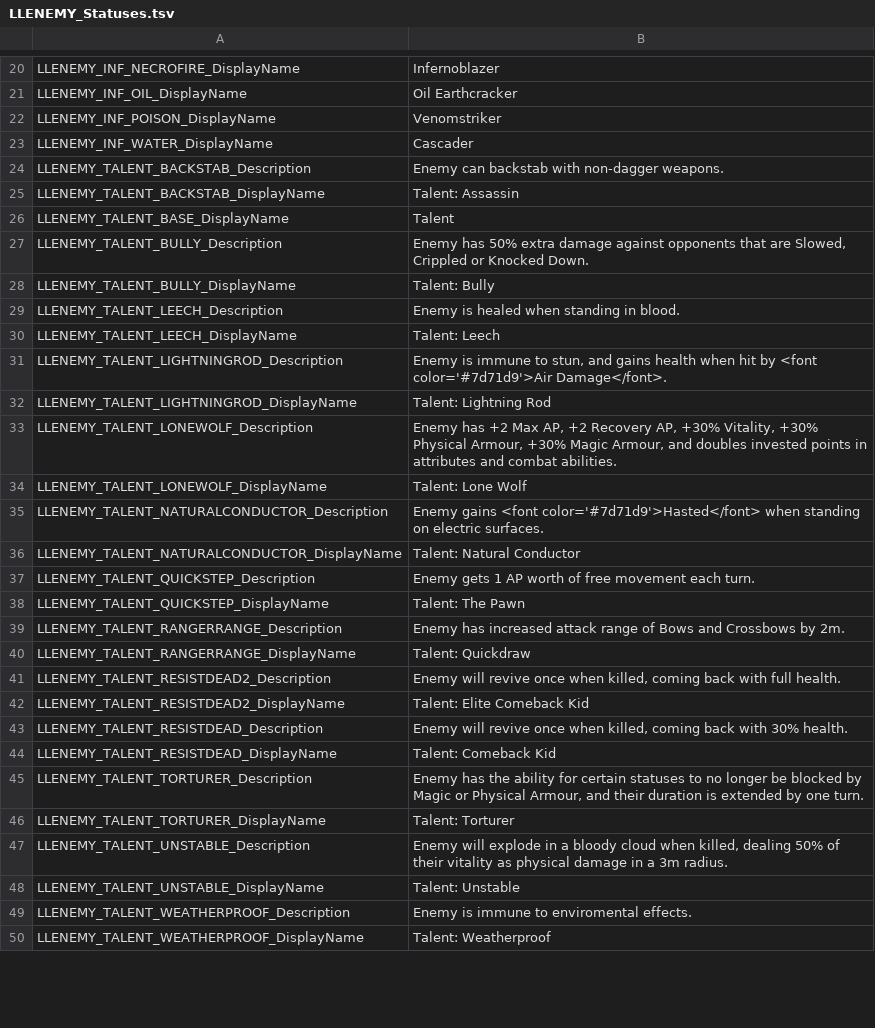
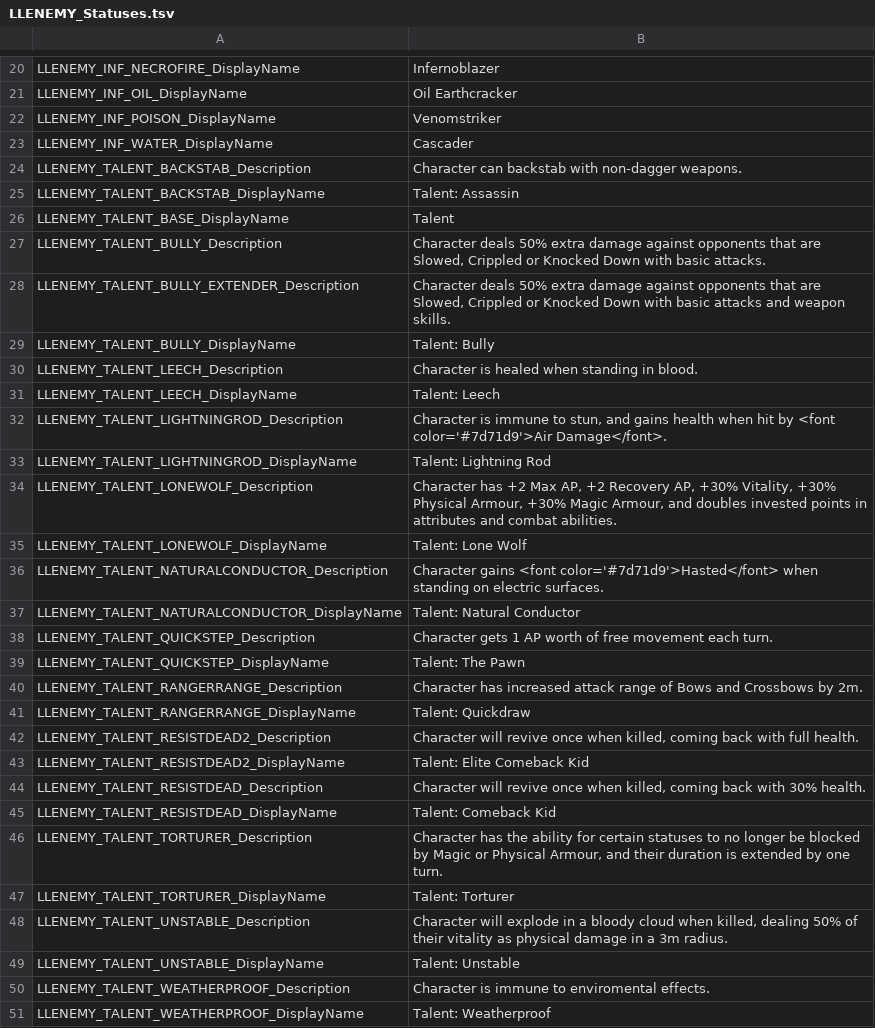
Before and after one commit to LaughingLeader-DOS2-Mods/EnemyUpgradeOverhaul, a TSV file: LocalKeys/LLENEMY_Statuses.tsv, drawn as a sheet; only a part is shown, gaps mark what is left out; the diff covers the shown part only.

Commit message:
Tweaked talent stats

```diff
--- a/LocalKeys/LLENEMY_Statuses.tsv
+++ b/LocalKeys/LLENEMY_Statuses.tsv
@@ -23,28 +23,29 @@ LLENEMY_INF_POISON_DisplayName	Venomstriker
 LLENEMY_INF_WATER_DisplayName	Cascader
-LLENEMY_TALENT_BACKSTAB_Description	Enemy can backstab with non-dagger weapons.
+LLENEMY_TALENT_BACKSTAB_Description	Character can backstab with non-dagger weapons.
 LLENEMY_TALENT_BACKSTAB_DisplayName	Talent: Assassin
 LLENEMY_TALENT_BASE_DisplayName	Talent
-LLENEMY_TALENT_BULLY_Description	Enemy has 50% extra damage against opponents that are Slowed, Crippled or Knocked Down.
+LLENEMY_TALENT_BULLY_Description	Character deals 50% extra damage against opponents that are Slowed, Crippled or Knocked Down with basic attacks.
+LLENEMY_TALENT_BULLY_EXTENDER_Description	Character deals 50% extra damage against opponents that are Slowed, Crippled or Knocked Down with basic attacks and weapon skills.
 LLENEMY_TALENT_BULLY_DisplayName	Talent: Bully
-LLENEMY_TALENT_LEECH_Description	Enemy is healed when standing in blood.
+LLENEMY_TALENT_LEECH_Description	Character is healed when standing in blood.
 LLENEMY_TALENT_LEECH_DisplayName	Talent: Leech
-LLENEMY_TALENT_LIGHTNINGROD_Description	Enemy is immune to stun, and gains health when hit by <font color='#7d71d9'>Air Damage</font>.
+LLENEMY_TALENT_LIGHTNINGROD_Description	Character is immune to stun, and gains health when hit by <font color='#7d71d9'>Air Damage</font>.
 LLENEMY_TALENT_LIGHTNINGROD_DisplayName	Talent: Lightning Rod
-LLENEMY_TALENT_LONEWOLF_Description	Enemy has +2 Max AP, +2 Recovery AP, +30% Vitality, +30% Physical Armour, +30% Magic Armour, and doubles invested points in attributes and combat abilities.
+LLENEMY_TALENT_LONEWOLF_Description	Character has +2 Max AP, +2 Recovery AP, +30% Vitality, +30% Physical Armour, +30% Magic Armour, and doubles invested points in attributes and combat abilities.
 LLENEMY_TALENT_LONEWOLF_DisplayName	Talent: Lone Wolf
-LLENEMY_TALENT_NATURALCONDUCTOR_Description	Enemy gains <font color='#7d71d9'>Hasted</font> when standing on electric surfaces.
+LLENEMY_TALENT_NATURALCONDUCTOR_Description	Character gains <font color='#7d71d9'>Hasted</font> when standing on electric surfaces.
 LLENEMY_TALENT_NATURALCONDUCTOR_DisplayName	Talent: Natural Conductor
-LLENEMY_TALENT_QUICKSTEP_Description	Enemy gets 1 AP worth of free movement each turn.
+LLENEMY_TALENT_QUICKSTEP_Description	Character gets 1 AP worth of free movement each turn.
 LLENEMY_TALENT_QUICKSTEP_DisplayName	Talent: The Pawn
-LLENEMY_TALENT_RANGERRANGE_Description	Enemy has increased attack range of Bows and Crossbows by 2m.
+LLENEMY_TALENT_RANGERRANGE_Description	Character has increased attack range of Bows and Crossbows by 2m.
 LLENEMY_TALENT_RANGERRANGE_DisplayName	Talent: Quickdraw
-LLENEMY_TALENT_RESISTDEAD2_Description	Enemy will revive once when killed, coming back with full health.
+LLENEMY_TALENT_RESISTDEAD2_Description	Character will revive once when killed, coming back with full health.
 LLENEMY_TALENT_RESISTDEAD2_DisplayName	Talent: Elite Comeback Kid
-LLENEMY_TALENT_RESISTDEAD_Description	Enemy will revive once when killed, coming back with 30% health.
+LLENEMY_TALENT_RESISTDEAD_Description	Character will revive once when killed, coming back with 30% health.
 LLENEMY_TALENT_RESISTDEAD_DisplayName	Talent:  Comeback Kid
-LLENEMY_TALENT_TORTURER_Description	Enemy has the ability for certain statuses to no longer be blocked by Magic or Physical Armour, and their duration is extended by one turn.
+LLENEMY_TALENT_TORTURER_Description	Character has the ability for certain statuses to no longer be blocked by Magic or Physical Armour, and their duration is extended by one turn.
 LLENEMY_TALENT_TORTURER_DisplayName	Talent: Torturer
-LLENEMY_TALENT_UNSTABLE_Description	Enemy will explode in a bloody cloud when killed, dealing 50% of their vitality as physical damage in a 3m radius.
+LLENEMY_TALENT_UNSTABLE_Description	Character will explode in a bloody cloud when killed, dealing 50% of their vitality as physical damage in a 3m radius.
 LLENEMY_TALENT_UNSTABLE_DisplayName	Talent: Unstable
-LLENEMY_TALENT_WEATHERPROOF_Description	Enemy is immune to enviromental effects.
+LLENEMY_TALENT_WEATHERPROOF_Description	Character is immune to enviromental effects.
 LLENEMY_TALENT_WEATHERPROOF_DisplayName	Talent: Weatherproof
```
Also changed, not shown: 2 added rows and 1 edited cell elsewhere in this file, LocalKeys/LLENEMY_Potions.tsv, 1 other file.
